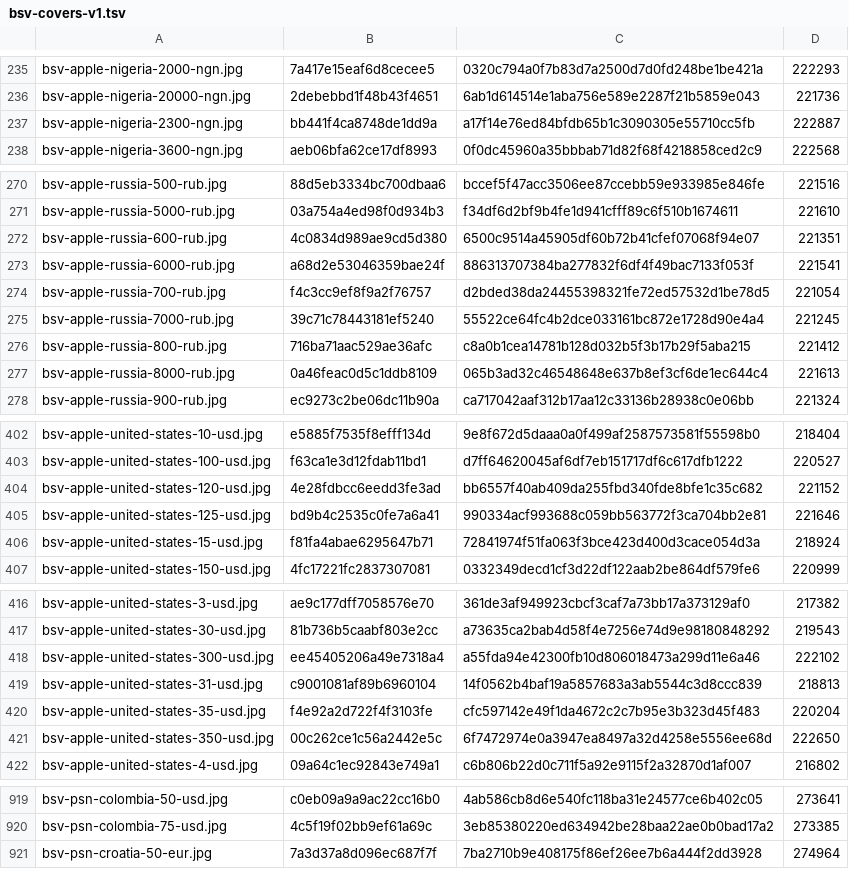
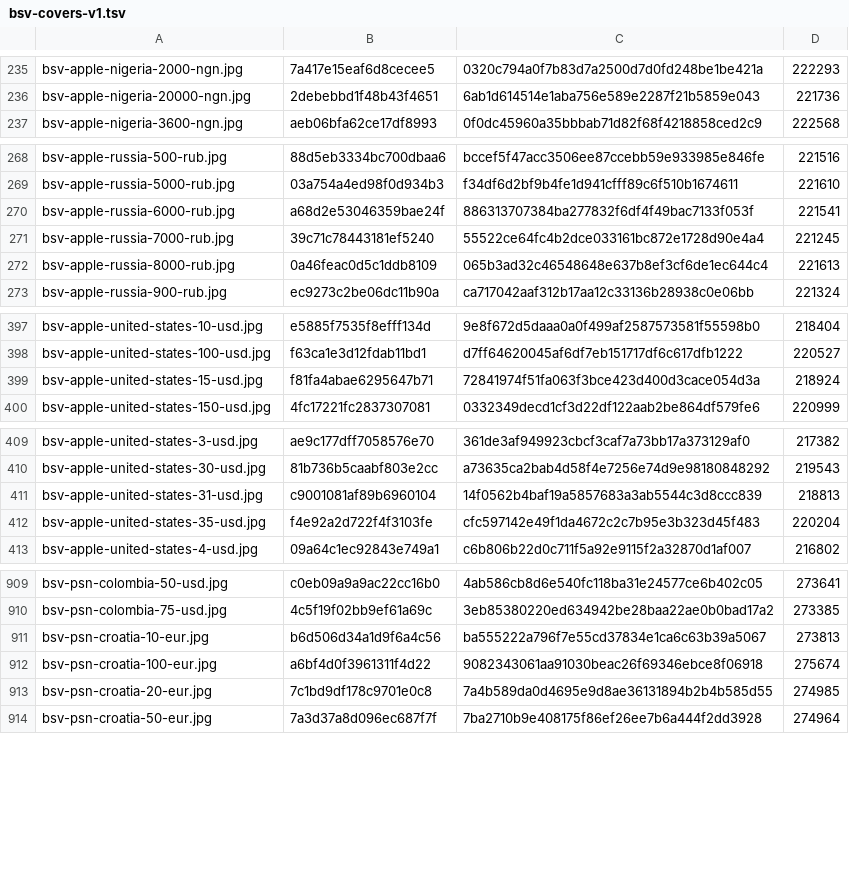
Before and after one commit to Rudwwe412/123, a TSV file: bsv-images-ym/bsv-covers-v1.tsv, drawn as a sheet; only a part is shown, gaps mark what is left out; removed rows and columns are numbered as before the commit, all else as after; the diff covers the shown part only; the diff names each change by its address in the sheet, - before the commit and + after, or states it on an @@ line.

Commit message:
add BSV gift-card covers (4130 files)

```diff
--- a/bsv-images-ym/bsv-covers-v1.tsv
+++ b/bsv-images-ym/bsv-covers-v1.tsv
-row 237: bsv-apple-nigeria-2300-ngn.jpg | bb441f4ca8748de1dd9a | a17f14e76ed84bfdb65b1c3090305e55710cc5fb | 222887
-row 272: bsv-apple-russia-600-rub.jpg | 4c0834d989ae9cd5d380 | 6500c9514a45905df60b72b41cfef07068f94e07 | 221351
-row 274: bsv-apple-russia-700-rub.jpg | f4c3cc9ef8f9a2f76757 | d2bded38da24455398321fe72ed57532d1be78d5 | 221054
-row 276: bsv-apple-russia-800-rub.jpg | 716ba71aac529ae36afc | c8a0b1cea14781b128d032b5f3b17b29f5aba215 | 221412
-row 404: bsv-apple-united-states-120-usd.jpg | 4e28fdbcc6eedd3fe3ad | bb6557f40ab409da255fbd340fde8bfe1c35c682 | 221152
-row 405: bsv-apple-united-states-125-usd.jpg | bd9b4c2535c0fe7a6a41 | 990334acf993688c059bb563772f3ca704bb2e81 | 221646
-row 418: bsv-apple-united-states-300-usd.jpg | ee45405206a49e7318a4 | a55fda94e42300fb10d806018473a299d11e6a46 | 222102
-row 421: bsv-apple-united-states-350-usd.jpg | 00c262ce1c56a2442e5c | 6f7472974e0a3947ea8497a32d4258e5556ee68d | 222650
+row 911: bsv-psn-croatia-10-eur.jpg | b6d506d34a1d9f6a4c56 | ba555222a796f7e55cd37834e1ca6c63b39a5067 | 273813
+row 912: bsv-psn-croatia-100-eur.jpg | a6bf4d0f3961311f4d22 | 9082343061aa91030beac26f69346ebce8f06918 | 275674
+row 913: bsv-psn-croatia-20-eur.jpg | 7c1bd9df178c9701e0c8 | 7a4b589da0d4695e9d8ae36131894b2b4b585d55 | 274985
```
Also changed, not shown: 1 added row and 2 removed rows elsewhere in this file, 1 other file.
